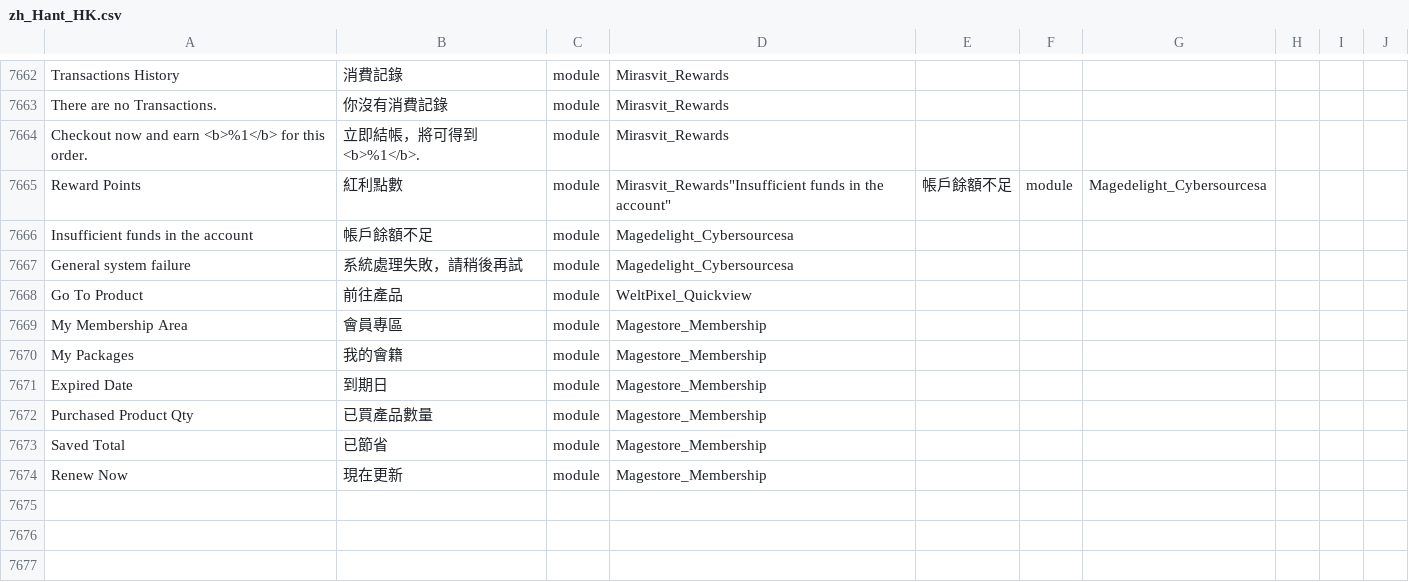
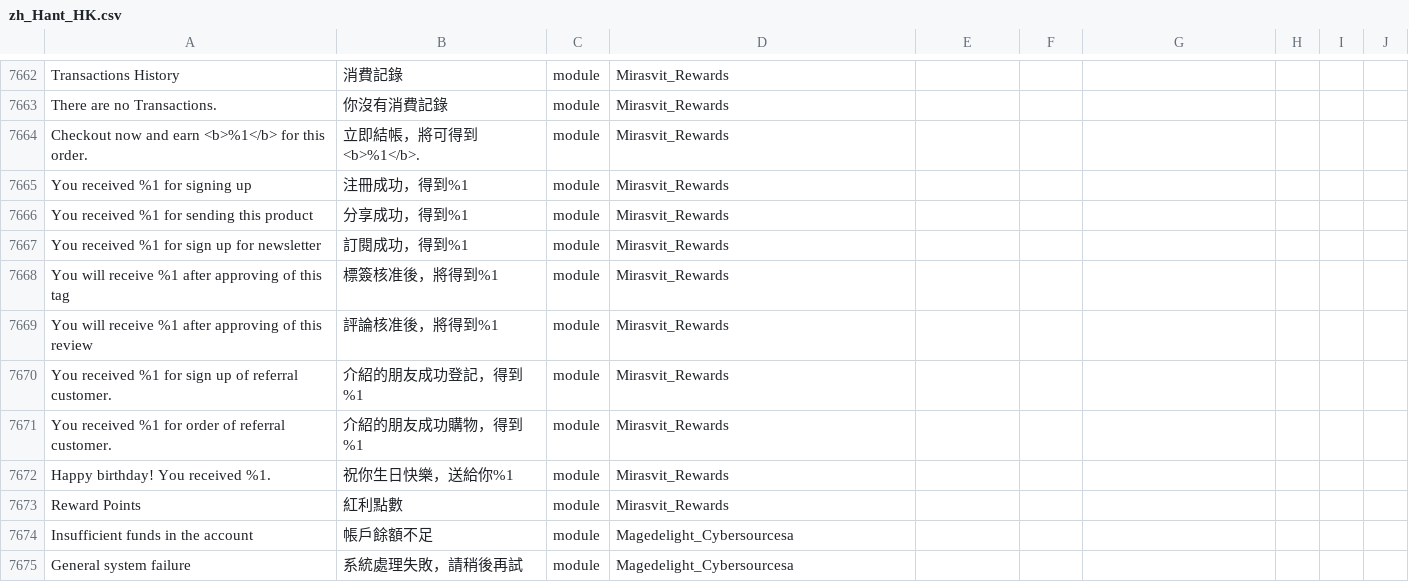
Before and after one commit to raymanjhc/Magento2Language-zh_Hant_HK, a CSV file: zh_Hant_HK.csv, drawn as a sheet; only a part is shown, gaps mark what is left out; the shorter side is filled out with more unchanged rows; addresses are those after the commit; the diff names each change by its address in the sheet, - before the commit and + after, or states it on an @@ line.

Commit message:
updated reward point translation

```diff
--- a/zh_Hant_HK.csv
+++ b/zh_Hant_HK.csv
+row 7665: You received %1 for signing up | 注冊成功，得到%1 | module | Mirasvit_Rewards
+row 7666: You received %1 for sending this product | 分享成功，得到%1 | module | Mirasvit_Rewards
+row 7667: You received %1 for sign up for newsletter | 訂閱成功，得到%1 | module | Mirasvit_Rewards
+row 7668: You will receive %1 after approving of this tag | 標簽核准後，將得到%1 | module | Mirasvit_Rewards
+row 7669: You will receive %1 after approving of this review | 評論核准後，將得到%1 | module | Mirasvit_Rewards
+row 7670: You received %1 for sign up of referral customer. | 介紹的朋友成功登記，得到%1 | module | Mirasvit_Rewards
+row 7671: You received %1 for order of referral customer. | 介紹的朋友成功購物，得到%1 | module | Mirasvit_Rewards
+row 7672: Happy birthday! You received %1. | 祝你生日快樂，送給你%1 | module | Mirasvit_Rewards
-D7673: Mirasvit_Rewards"Insufficient funds in the account"
+D7673: Mirasvit_Rewards
-E7673: 帳戶餘額不足
+E7673: (empty)
-F7673: module
+F7673: (empty)
-G7673: Magedelight_Cybersourcesa
+G7673: (empty)
```
Also changed, not shown: 1 other file.
